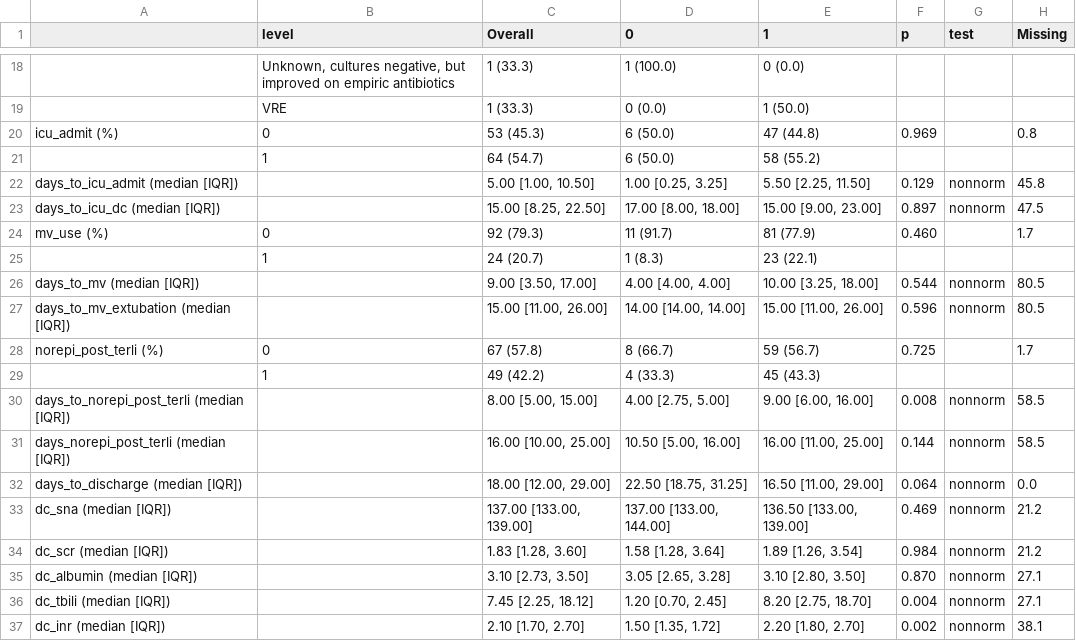
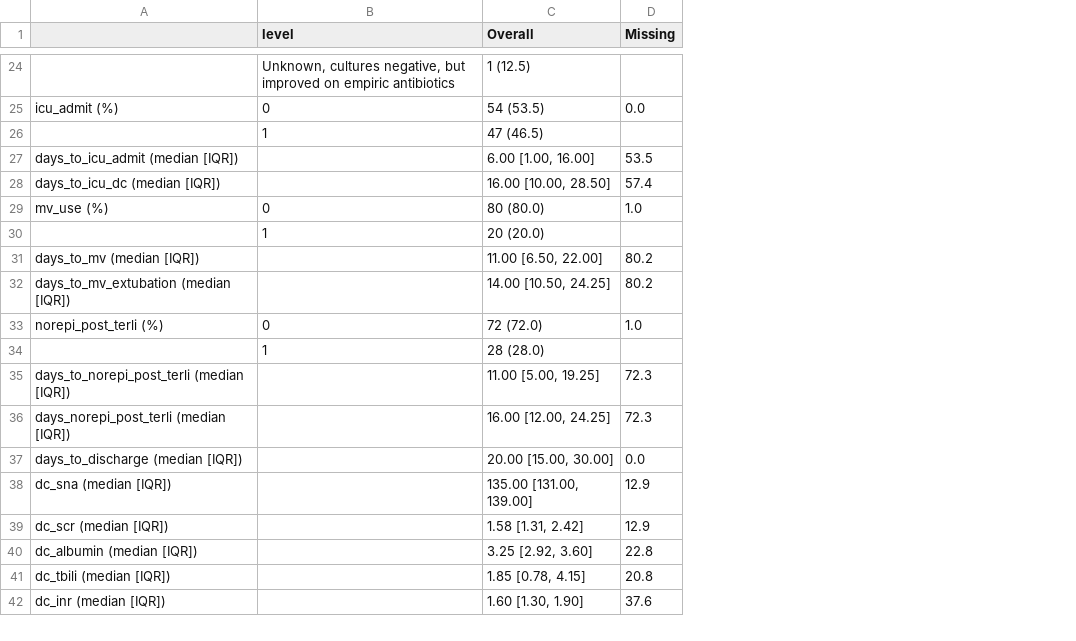
Before and after one commit to Tianqi-Ouyang/Terli-Request-11-19-2026, a CSV file: Results/hospitalization_by_HRS_criteria_3.csv, drawn as a sheet; only a part is shown, gaps mark what is left out; removed rows and columns are numbered as before the commit, all else as after; the diff covers the shown part only; the diff names each change by its address in the sheet, - before the commit and + after, or states it on an @@ line.

```diff
--- a/Results/hospitalization_by_HRS_criteria_3.csv
+++ b/Results/hospitalization_by_HRS_criteria_3.csv
-column D (0), row 18: 1 (100.0); rows 20-37: 6 (50.0) | 6 (50.0) | 1.00 [0.25, 3.25] | 17.00 [8.00, 18.00] | 11 (91.7) | 1 (8.3) | 4.00 [4.00, 4.00] | 14.00 [14.00, 14.00] | 8 (66.7) | 4 (33.3) | 4.00 [2.75, 5.00] | 10.50 [5.00, 16.00] | 22.50 [18.75, 31.25] | 137.00 [133.00, 144.00] | 1.58 [1.28, 3.64] | 3.05 [2.65, 3.28] | 1.20 [0.70, 2.45] | 1.50 [1.35, 1.72]
-column E (1), row 18: 0 (0.0); rows 20-37: 47 (44.8) | 58 (55.2) | 5.50 [2.25, 11.50] | 15.00 [9.00, 23.00] | 81 (77.9) | 23 (22.1) | 10.00 [3.25, 18.00] | 15.00 [11.00, 26.00] | 59 (56.7) | 45 (43.3) | 9.00 [6.00, 16.00] | 16.00 [11.00, 25.00] | 16.50 [11.00, 29.00] | 136.50 [133.00, 139.00] | 1.89 [1.26, 3.54] | 3.10 [2.80, 3.50] | 8.20 [2.75, 18.70] | 2.20 [1.80, 2.70]
-column F (p), rows 20-37: 0.969 |  | 0.129 | 0.897 | 0.460 |  | 0.544 | 0.596 | 0.725 |  | 0.008 | 0.144 | 0.064 | 0.469 | 0.984 | 0.870 | 0.004 | 0.002
-column G (test), rows 22-37: nonnorm | nonnorm |  |  | nonnorm | nonnorm |  |  | nonnorm | nonnorm | nonnorm | nonnorm | nonnorm | nonnorm | nonnorm | nonnorm
-C24 (Overall): 1 (33.3)
+C24 (Overall): 1 (12.5)
-row 19:  | VRE | 1 (33.3) | 0 (0.0) | 1 (50.0)
-C25 (Overall): 53 (45.3)
+C25 (Overall): 54 (53.5)
-D25 (Missing): 0.8
+D25 (Missing): 0.0
-C26 (Overall): 64 (54.7)
+C26 (Overall): 47 (46.5)
-C27 (Overall): 5.00 [1.00, 10.50]
+C27 (Overall): 6.00 [1.00, 16.00]
-D27 (Missing): 45.8
+D27 (Missing): 53.5
-C28 (Overall): 15.00 [8.25, 22.50]
+C28 (Overall): 16.00 [10.00, 28.50]
-D28 (Missing): 47.5
+D28 (Missing): 57.4
-C29 (Overall): 92 (79.3)
+C29 (Overall): 80 (80.0)
-D29 (Missing): 1.7
+D29 (Missing): 1.0
-C30 (Overall): 24 (20.7)
+C30 (Overall): 20 (20.0)
-C31 (Overall): 9.00 [3.50, 17.00]
+C31 (Overall): 11.00 [6.50, 22.00]
-D31:D32 (Missing): 80.5
+D31:D32 (Missing): 80.2
-C32 (Overall): 15.00 [11.00, 26.00]
+C32 (Overall): 14.00 [10.50, 24.25]
-C33 (Overall): 67 (57.8)
+C33 (Overall): 72 (72.0)
-D33 (Missing): 1.7
+D33 (Missing): 1.0
-C34 (Overall): 49 (42.2)
+C34 (Overall): 28 (28.0)
-C35 (Overall): 8.00 [5.00, 15.00]
+C35 (Overall): 11.00 [5.00, 19.25]
-D35:D36 (Missing): 58.5
+D35:D36 (Missing): 72.3
-C36 (Overall): 16.00 [10.00, 25.00]
+C36 (Overall): 16.00 [12.00, 24.25]
-C37 (Overall): 18.00 [12.00, 29.00]
+C37 (Overall): 20.00 [15.00, 30.00]
-C38 (Overall): 137.00 [133.00, 139.00]
+C38 (Overall): 135.00 [131.00, 139.00]
-D38:D39 (Missing): 21.2
+D38:D39 (Missing): 12.9
-C39 (Overall): 1.83 [1.28, 3.60]
+C39 (Overall): 1.58 [1.31, 2.42]
-C40 (Overall): 3.10 [2.73, 3.50]
+C40 (Overall): 3.25 [2.92, 3.60]
-D40 (Missing): 27.1
+D40 (Missing): 22.8
-C41 (Overall): 7.45 [2.25, 18.12]
+C41 (Overall): 1.85 [0.78, 4.15]
-D41 (Missing): 27.1
+D41 (Missing): 20.8
-C42 (Overall): 2.10 [1.70, 2.70]
+C42 (Overall): 1.60 [1.30, 1.90]
-D42 (Missing): 38.1
+D42 (Missing): 37.6
```
Also changed, not shown: 7 added rows, 1 removed row and 77 edited cells elsewhere in this file, Results/followup_by_HRS_criteria_3.csv, Results/hospitalization_by_HRS_reversal_new.csv, 33 other files.
